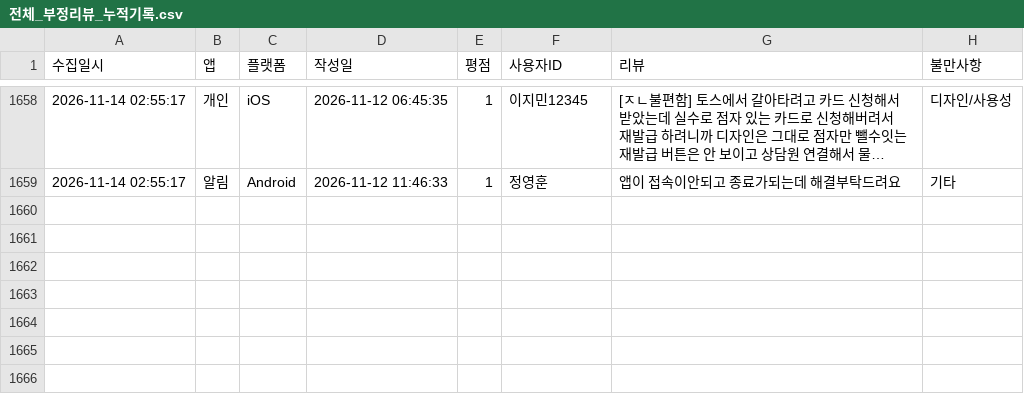
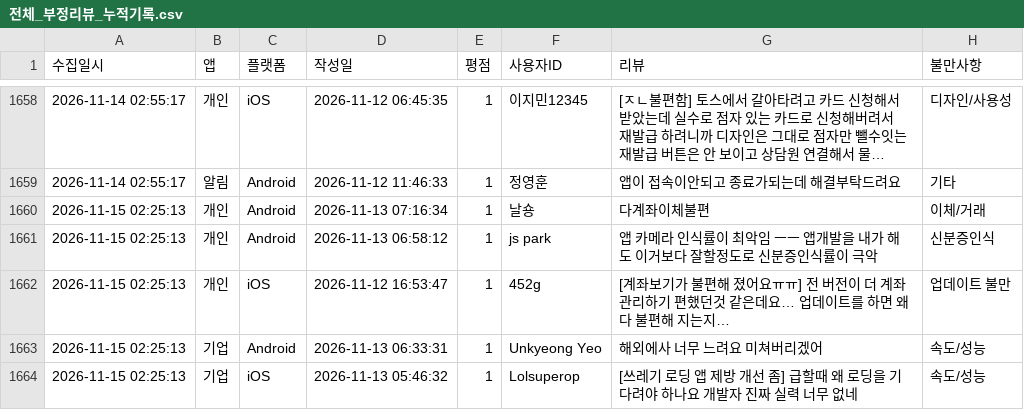
Before and after one commit to Hi-Hub/ibk_review_monitor, a CSV file: data/전체_부정리뷰_누적기록.csv, drawn as a sheet; only a part is shown, gaps mark what is left out; long unchanged cells end in …; the diff names each change by its address in the sheet, - before the commit and + after, or states it on an @@ line.

```diff
--- a/data/전체_부정리뷰_누적기록.csv
+++ b/data/전체_부정리뷰_누적기록.csv
+row 1660: 2026-11-15 02:25:13 | 개인 | Android | 2026-11-13 07:16:34 | 1 | 날숑 | 다계좌이체불편 | 이체/거래
+row 1661: 2026-11-15 02:25:13 | 개인 | Android | 2026-11-13 06:58:12 | 1 | js park | 앱 카메라 인식률이 최악임 ㅡㅡ 앱개발을 내가 해도 이거보다 잘할정도로 신분증인식률이 극악 | 신분증인식
+row 1662: 2026-11-15 02:25:13 | 개인 | iOS | 2026-11-12 16:53:47 | 1 | 452g | [계좌보기가 불편해 졌어요ㅠㅠ] 전 버전이 더 계좌 관리하기 편했던것 같은데요… 업데이트를 하면 왜 다 불편해 지는지… | 업데이트 불만
+row 1663: 2026-11-15 02:25:13 | 기업 | Android | 2026-11-13 06:33:31 | 1 | Unkyeong Yeo | 해외에사 너무 느려요 미쳐버리겠어 | 속도/성능
+row 1664: 2026-11-15 02:25:13 | 기업 | iOS | 2026-11-13 05:46:32 | 1 | Lolsuperop | [쓰레기 로딩 앱 제방 개선 좀] 급할때 왜 로딩을 기다려야 하나요 개발자 진짜 실력 너무 없네 | 속도/성능
```
Also changed, not shown: 5 other files.
